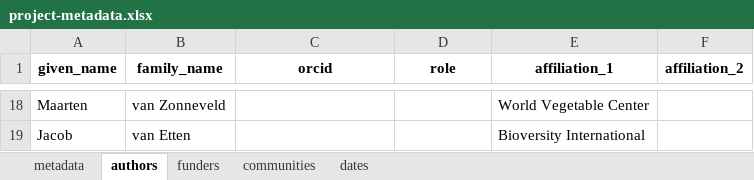
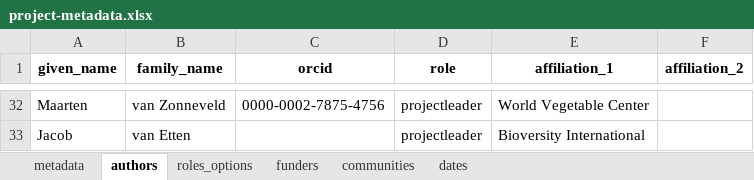
Before and after one commit to AgrDataSci/tricot-data, an Excel workbook: metadata/project-metadata.xlsx, sheet authors, drawn as a sheet; only a part is shown, gaps mark what is left out; values as stored, in another font and other column widths than the file's, no borders; addresses are those after the commit; the diff covers the shown part only; the diff names each change by its address in the sheet, - before the commit and + after, or states it on an @@ line.

```diff
--- a/metadata/project-metadata.xlsx (sheet authors)
+++ b/metadata/project-metadata.xlsx (sheet authors)
+sheet tab: roles_options
-C32 (orcid): (empty)
+C32 (orcid): 0000-0002-7875-4756
-D32:D33 (role): (empty)
+D32:D33 (role): projectleader
```
Also changed, not shown: 15 added rows, 1 removed row and 17 edited cells elsewhere in this sheet, 2 other files.
